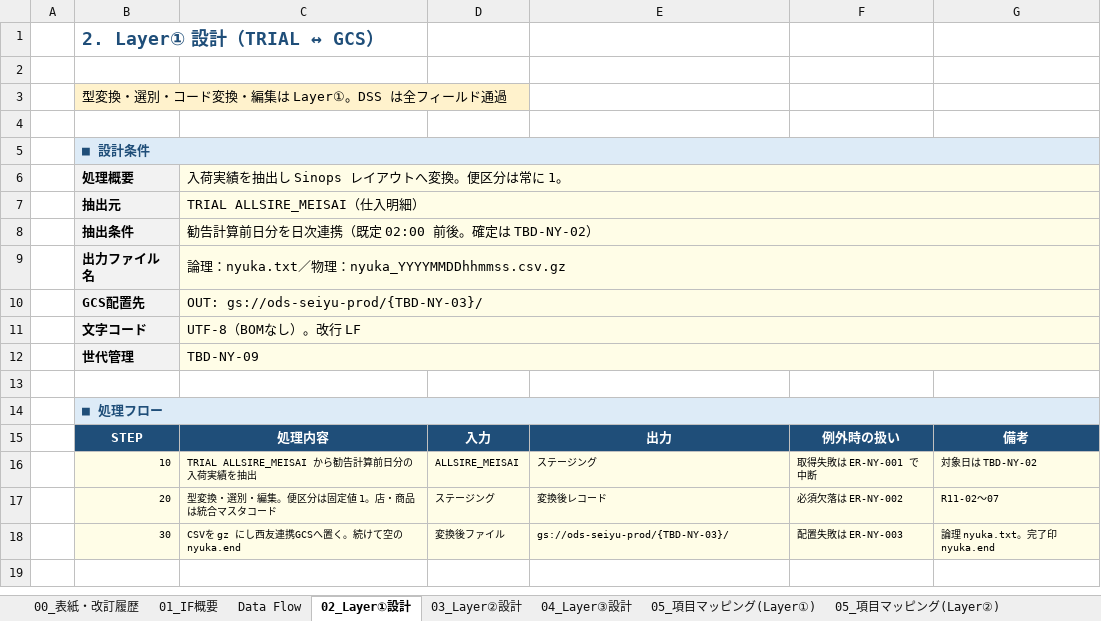
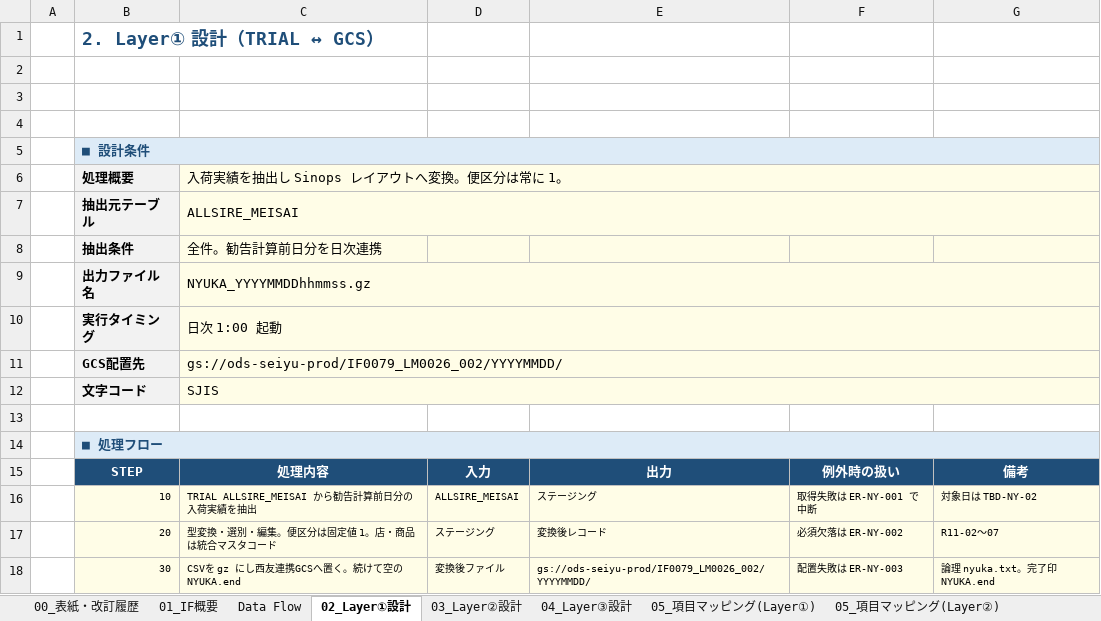
Before and after one commit to ZangPengshi-TREC/Zang_TreC, an Excel workbook: PMI/Sinops/phase2-detail-design/DD/Sinops_IFレイアウト_入荷実績.xlsx, sheet 02_Layer①設計, drawn as a sheet; values as stored, in another font and other column widths than the file's, no borders; charts and pictures not drawn; removed rows and columns are numbered as before the commit, all else as after; the diff names each change by its address in the sheet, - before the commit and + after, or states it on an @@ line.

Commit message:
docs(sinops): 非生鮮4本の詳細設計とData Flowを最新版に合わせる
進捗表と10/21版の設計書を取り込み、発注勧告はLayer①で当日または昨日の翌日以降（発注日＝当日）を判定して自動発注GCSへ置く。Layer0は生鮮を発注統合、非生鮮をOrderSVのEOBへ分ける。

```diff
--- a/PMI/Sinops/phase2-detail-design/DD/Sinops_IFレイアウト_入荷実績.xlsx (sheet 02_Layer①設計)
+++ b/PMI/Sinops/phase2-detail-design/DD/Sinops_IFレイアウト_入荷実績.xlsx (sheet 02_Layer①設計)
-B3 (処理概要): 型変換・選別・コード変換・編集は Layer①。DSS は全フィールド通過
+B3 (処理概要): (empty)
-B3 fill: #FFF2CC
+B3 fill: none
-row 7:  | 抽出元 | TRIAL ALLSIRE_MEISAI（仕入明細）
+row 7:  | 抽出元テーブル | ALLSIRE_MEISAI
-C8: 勧告計算前日分を日次連携（既定 02:00 前後。確定は TBD-NY-02）
+C8: 全件。勧告計算前日分を日次連携
-C8:G8 merged
-D8:G8 fill: none
+D8:G8 fill: #FFFDE7
-C9: 論理：nyuka.txt／物理：nyuka_YYYYMMDDhhmmss.csv.gz
+C9: NYUKA_YYYYMMDDhhmmss.gz
+row 10:  | 実行タイミング | 日次 1:00 起動
-C11: OUT: gs://ods-seiyu-prod/{TBD-NY-03}/
+C11: gs://ods-seiyu-prod/IF0079_LM0026_002/YYYYMMDD/
-C12: UTF-8（BOMなし）。改行 LF
+C12: SJIS
-row 12:  | 世代管理 | TBD-NY-09
-C18: CSVを gz にし西友連携GCSへ置く。続けて空の nyuka.end
+C18: CSVを gz にし西友連携GCSへ置く。続けて空の NYUKA.end
-E18: gs://ods-seiyu-prod/{TBD-NY-03}/
+E18: gs://ods-seiyu-prod/IF0079_LM0026_002/YYYYMMDD/
-G18: 論理 nyuka.txt。完了印 nyuka.end
+G18: 論理 nyuka.txt。完了印 NYUKA.end
```
Also changed, not shown: sheet 09_確認事項・前提, sheet 05_項目マッピング(Layer①), sheet 05_項目マッピング(Layer③), sheet 04_Layer③設計, sheet 01_IF概要, sheet 00_表紙・改訂履歴, 1 more sheet, other sheet tabs, charts or pictures, 8 other files.
